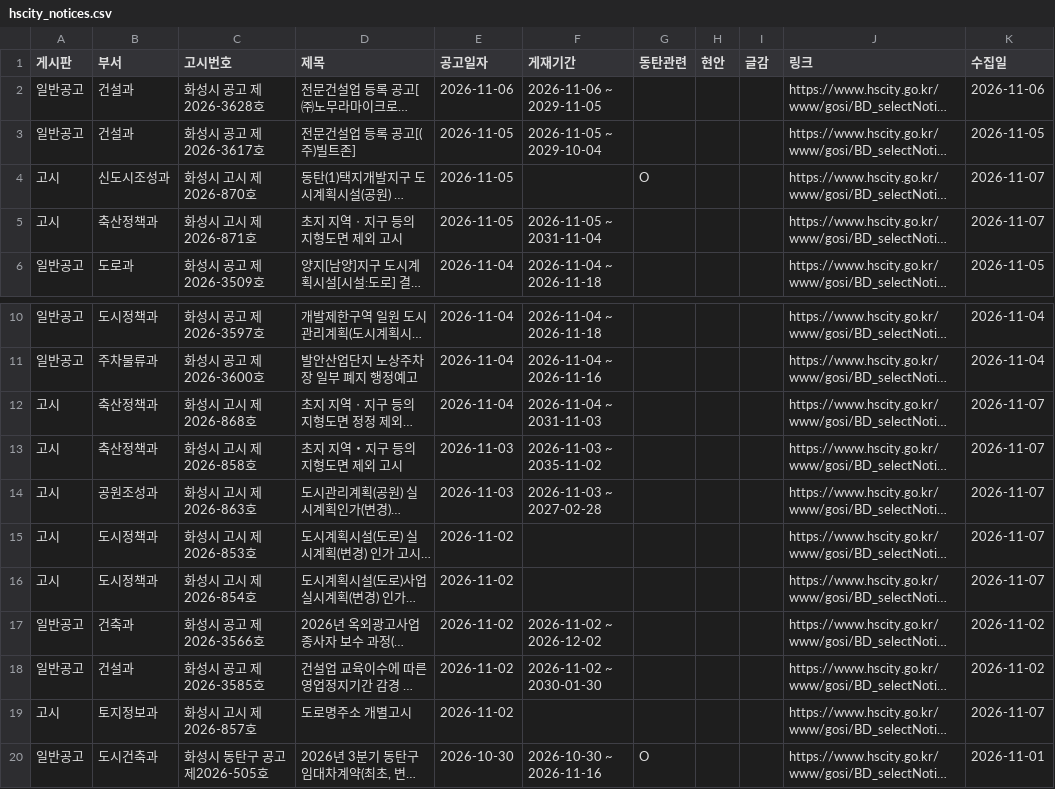
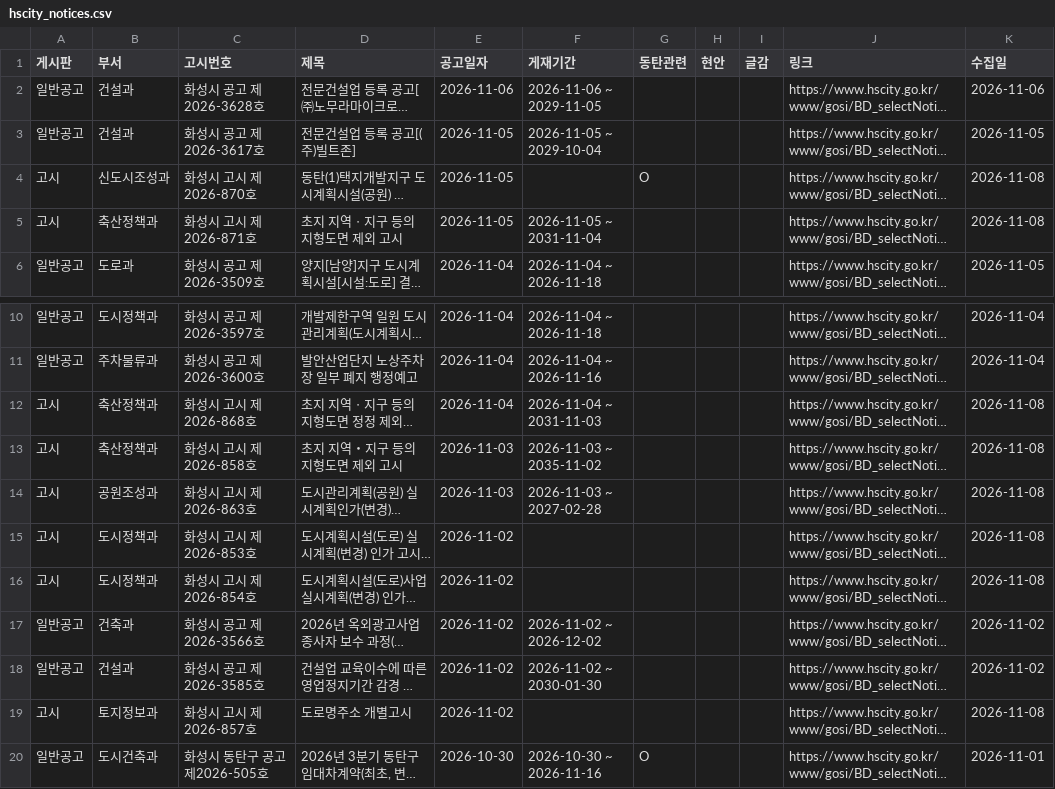
Before and after one commit to jay70park-cyber/jisik-blog-auto, a CSV file: data/hscity_notices.csv, drawn as a sheet; only a part is shown, gaps mark what is left out; long unchanged cells end in …; the diff names each change by its address in the sheet, - before the commit and + after, or states it on an @@ line.

```diff
--- a/data/hscity_notices.csv
+++ b/data/hscity_notices.csv
-K4:K5 (수집일): 2026-11-07
+K4:K5 (수집일): 2026-11-08
-K12:K16 (수집일): 2026-11-07
+K12:K16 (수집일): 2026-11-08
-K19 (수집일): 2026-11-07
+K19 (수집일): 2026-11-08
```
Also changed, not shown: 1 other file.
